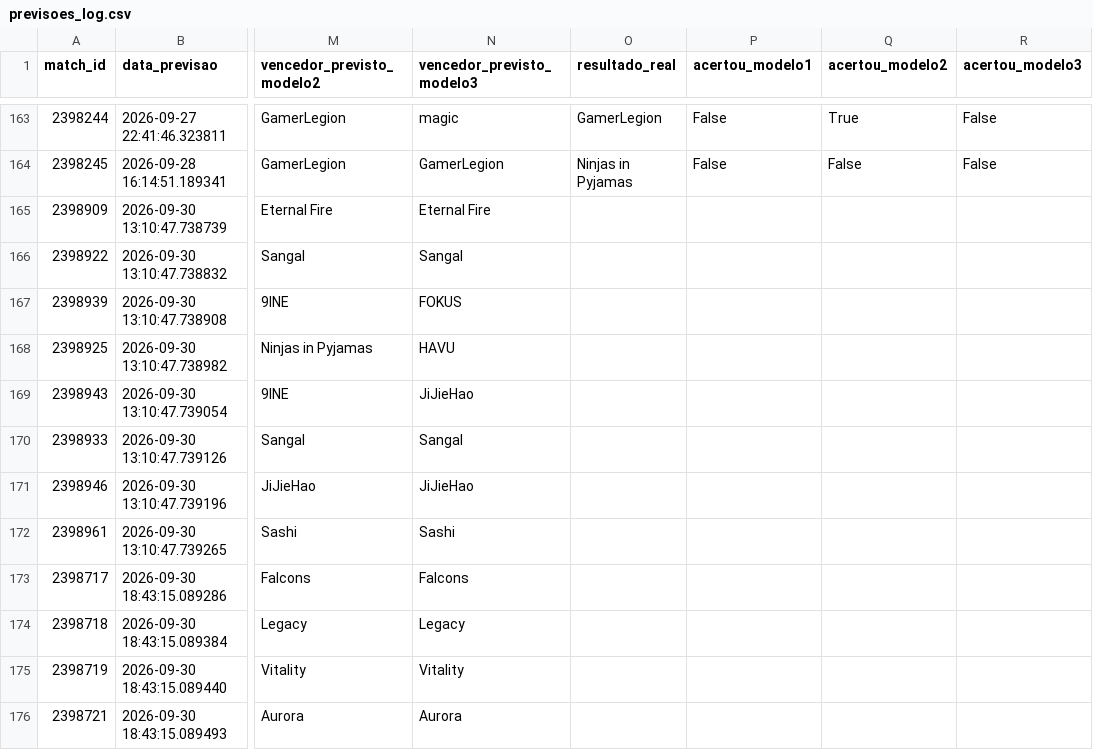
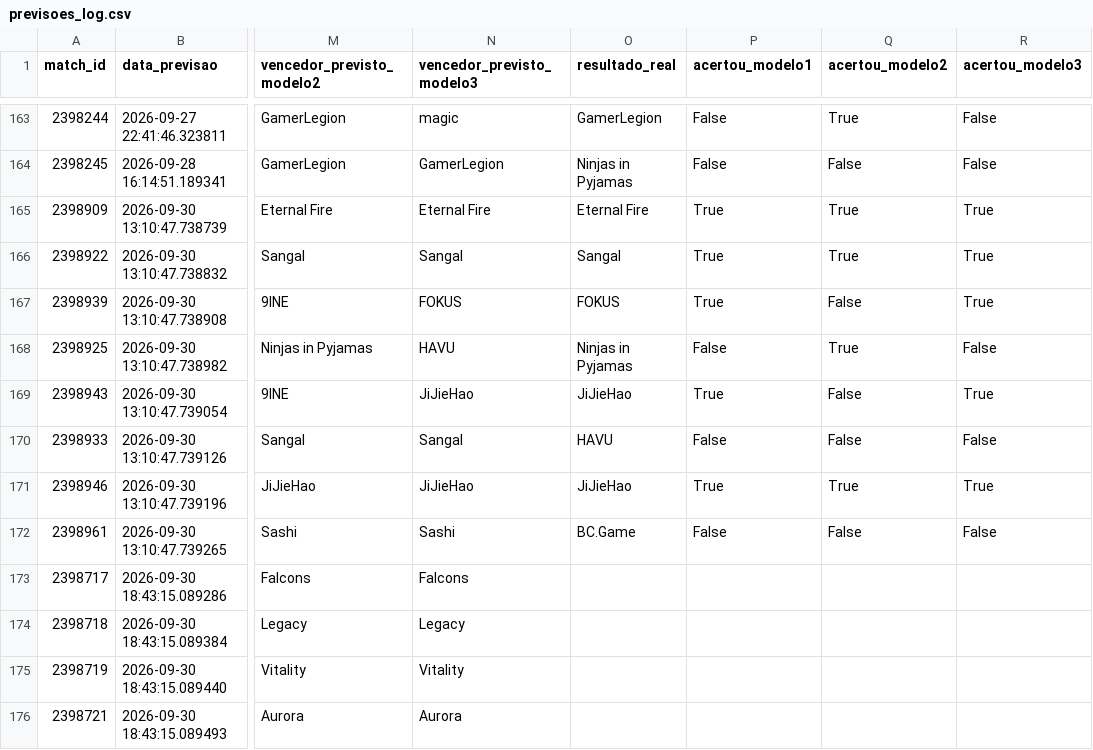
Before and after one commit to ppxdpp17/CS2-Predictor, a CSV file: data/previsoes_log.csv, drawn as a sheet; only a part is shown, gaps mark what is left out; the diff covers the shown part only; the diff names each change by its address in the sheet, - before the commit and + after, or states it on an @@ line.

```diff
--- a/data/previsoes_log.csv
+++ b/data/previsoes_log.csv
-O165 (resultado_real): (empty)
+O165 (resultado_real): Eternal Fire
-P165:P167 (acertou_modelo1): (empty)
+P165:P167 (acertou_modelo1): True
-Q165:Q166 (acertou_modelo2): (empty)
+Q165:Q166 (acertou_modelo2): True
-R165:R167 (acertou_modelo3): (empty)
+R165:R167 (acertou_modelo3): True
-O166 (resultado_real): (empty)
+O166 (resultado_real): Sangal
-O167 (resultado_real): (empty)
+O167 (resultado_real): FOKUS
-Q167 (acertou_modelo2): (empty)
+Q167 (acertou_modelo2): False
-O168 (resultado_real): (empty)
+O168 (resultado_real): Ninjas in Pyjamas
-P168 (acertou_modelo1): (empty)
+P168 (acertou_modelo1): False
-Q168 (acertou_modelo2): (empty)
+Q168 (acertou_modelo2): True
-R168 (acertou_modelo3): (empty)
+R168 (acertou_modelo3): False
-O169 (resultado_real): (empty)
+O169 (resultado_real): JiJieHao
-P169 (acertou_modelo1): (empty)
+P169 (acertou_modelo1): True
-Q169:Q170 (acertou_modelo2): (empty)
+Q169:Q170 (acertou_modelo2): False
-R169 (acertou_modelo3): (empty)
+R169 (acertou_modelo3): True
-O170 (resultado_real): (empty)
+O170 (resultado_real): HAVU
-P170 (acertou_modelo1): (empty)
+P170 (acertou_modelo1): False
-R170 (acertou_modelo3): (empty)
+R170 (acertou_modelo3): False
-O171 (resultado_real): (empty)
+O171 (resultado_real): JiJieHao
-P171 (acertou_modelo1): (empty)
+P171 (acertou_modelo1): True
-Q171 (acertou_modelo2): (empty)
+Q171 (acertou_modelo2): True
-R171 (acertou_modelo3): (empty)
+R171 (acertou_modelo3): True
-O172 (resultado_real): (empty)
+O172 (resultado_real): BC.Game
-P172 (acertou_modelo1): (empty)
+P172 (acertou_modelo1): False
-Q172 (acertou_modelo2): (empty)
+Q172 (acertou_modelo2): False
-R172 (acertou_modelo3): (empty)
+R172 (acertou_modelo3): False
```
Also changed, not shown: 1 added row and 12 edited cells elsewhere in this file.
